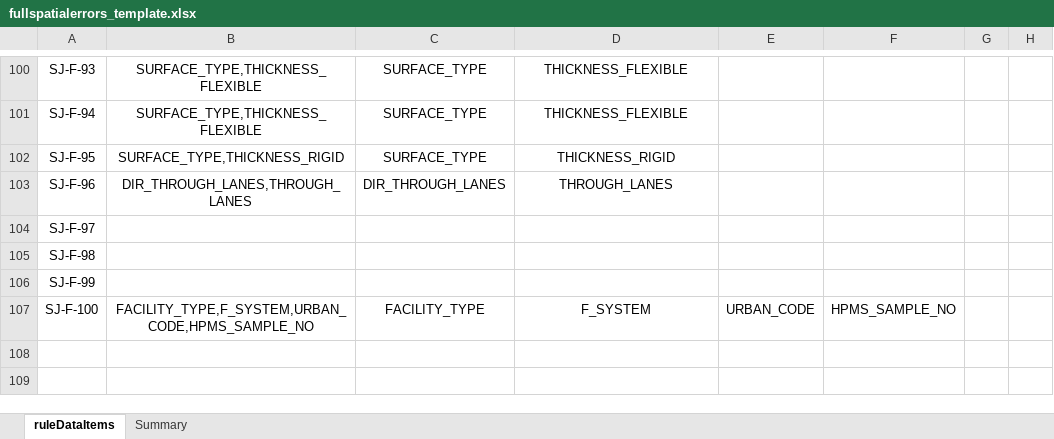
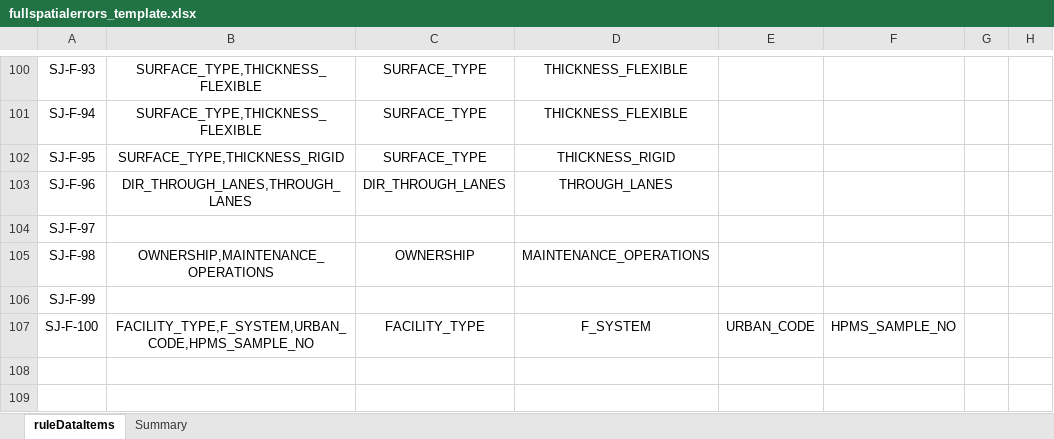
Before and after one commit to taylorjboone/hpms-validation, an Excel workbook: fullspatialerrors_template.xlsx, sheet ruleDataItems, drawn as a sheet; only a part is shown, gaps mark what is left out; values as stored, in another font and other column widths than the file's, no borders; the diff names each change by its address in the sheet, - before the commit and + after, or states it on an @@ line.

Commit message:
Updated Rules
SJF98: Created logic. Assuming ownership should equal maintenance_operations
SJF52: Fixed logic
SJF53: Fixed logic
SJF54: Fixed logic

```diff
--- a/fullspatialerrors_template.xlsx (sheet ruleDataItems)
+++ b/fullspatialerrors_template.xlsx (sheet ruleDataItems)
-B105: (empty)
+B105: OWNERSHIP,MAINTENANCE_OPERATIONS
-C105: (empty)
+C105: OWNERSHIP
-D105: (empty)
+D105: MAINTENANCE_OPERATIONS
```
Also changed, not shown: 3 other files.
